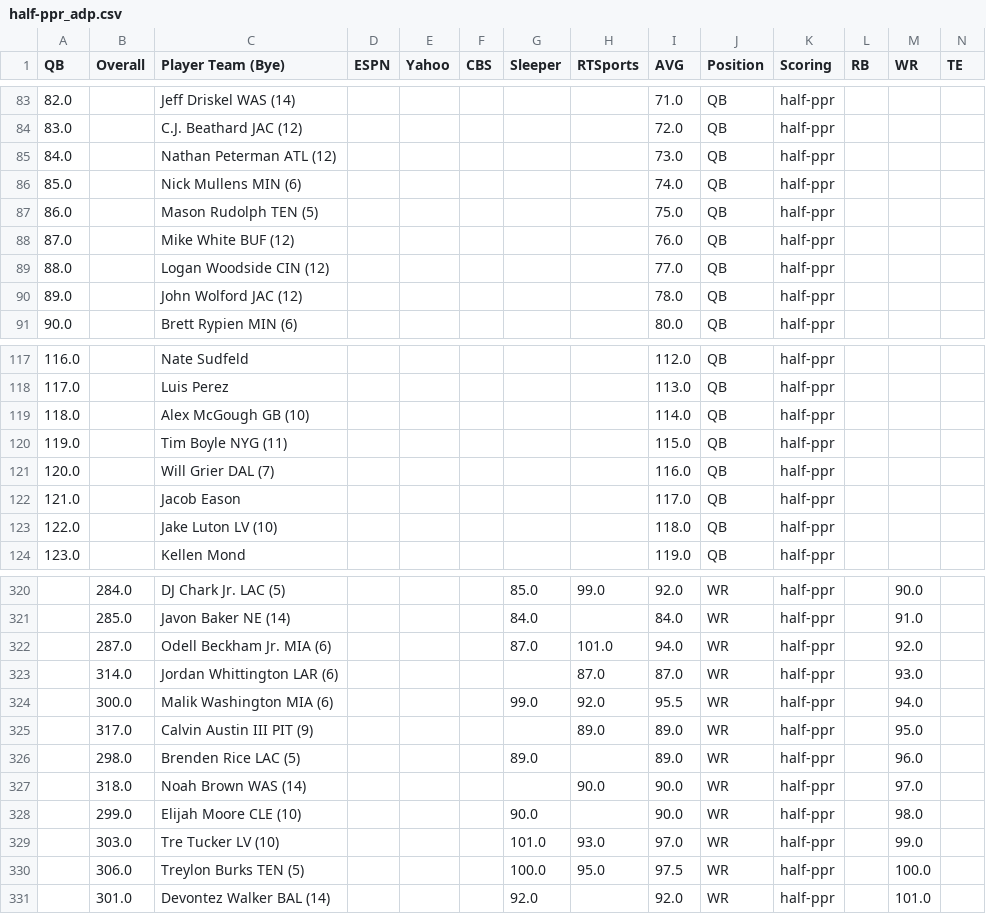
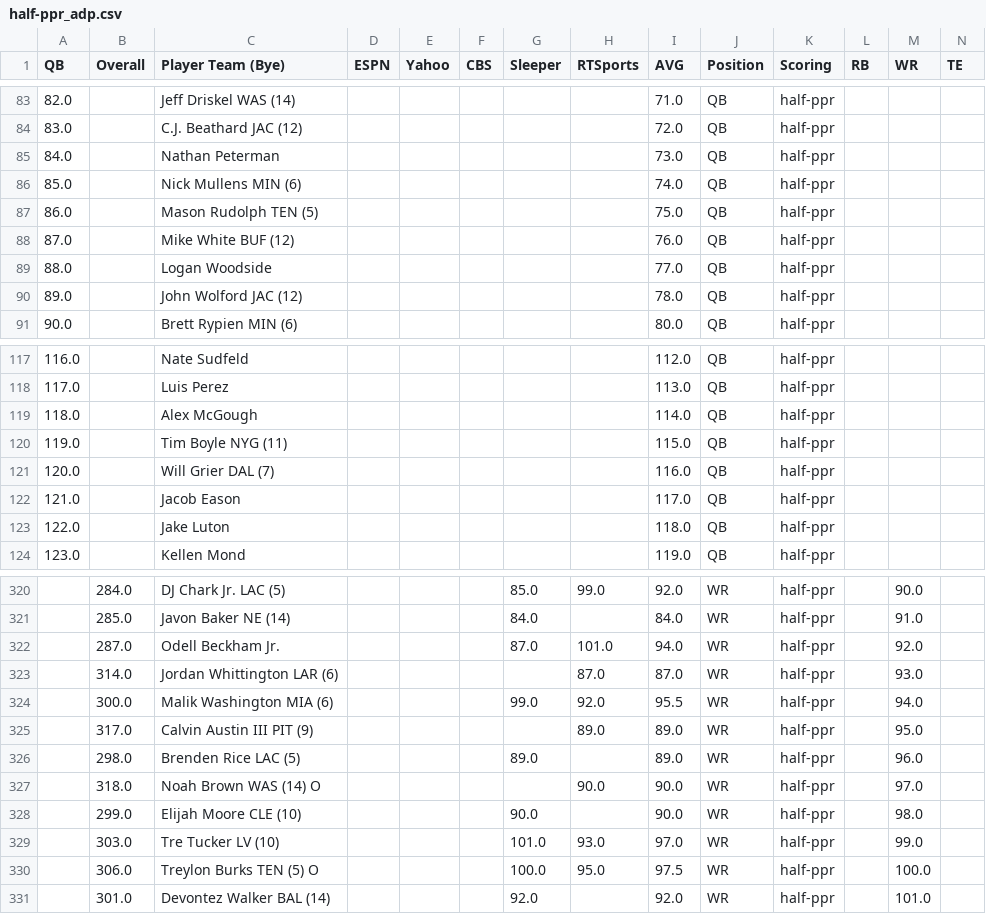
Before and after one commit to 0xmando/fantasy-football-analysis, a CSV file: data/adp/half-ppr_adp.csv, drawn as a sheet; only a part is shown, gaps mark what is left out; the diff covers the shown part only.

```diff
--- a/data/adp/half-ppr_adp.csv
+++ b/data/adp/half-ppr_adp.csv
@@ -84,3 +84,3 @@ QB,Overall,Player Team (Bye),ESPN,Yahoo,CBS,Sleeper,RTSports,AVG,Position,Scorin
 83.0,,C.J. Beathard JAC (12),,,,,,72.0,QB,half-ppr,,,
-84.0,,Nathan Peterman ATL (12),,,,,,73.0,QB,half-ppr,,,
+84.0,,Nathan Peterman,,,,,,73.0,QB,half-ppr,,,
 85.0,,Nick Mullens MIN (6),,,,,,74.0,QB,half-ppr,,,
@@ -88,3 +88,3 @@ QB,Overall,Player Team (Bye),ESPN,Yahoo,CBS,Sleeper,RTSports,AVG,Position,Scorin
 87.0,,Mike White BUF (12),,,,,,76.0,QB,half-ppr,,,
-88.0,,Logan Woodside CIN (12),,,,,,77.0,QB,half-ppr,,,
+88.0,,Logan Woodside,,,,,,77.0,QB,half-ppr,,,
 89.0,,John Wolford JAC (12),,,,,,78.0,QB,half-ppr,,,
@@ -118,3 +118,3 @@ QB,Overall,Player Team (Bye),ESPN,Yahoo,CBS,Sleeper,RTSports,AVG,Position,Scorin
 117.0,,Luis Perez,,,,,,113.0,QB,half-ppr,,,
-118.0,,Alex McGough GB (10),,,,,,114.0,QB,half-ppr,,,
+118.0,,Alex McGough,,,,,,114.0,QB,half-ppr,,,
 119.0,,Tim Boyle NYG (11),,,,,,115.0,QB,half-ppr,,,
@@ -122,3 +122,3 @@ QB,Overall,Player Team (Bye),ESPN,Yahoo,CBS,Sleeper,RTSports,AVG,Position,Scorin
 121.0,,Jacob Eason,,,,,,117.0,QB,half-ppr,,,
-122.0,,Jake Luton LV (10),,,,,,118.0,QB,half-ppr,,,
+122.0,,Jake Luton,,,,,,118.0,QB,half-ppr,,,
 123.0,,Kellen Mond,,,,,,119.0,QB,half-ppr,,,
@@ -321,3 +321,3 @@ QB,Overall,Player Team (Bye),ESPN,Yahoo,CBS,Sleeper,RTSports,AVG,Position,Scorin
 ,285.0,Javon Baker NE (14),,,,84.0,,84.0,WR,half-ppr,,91.0,
-,287.0,Odell Beckham Jr. MIA (6),,,,87.0,101.0,94.0,WR,half-ppr,,92.0,
+,287.0,Odell Beckham Jr.,,,,87.0,101.0,94.0,WR,half-ppr,,92.0,
 ,314.0,Jordan Whittington LAR (6),,,,,87.0,87.0,WR,half-ppr,,93.0,
@@ -326,6 +326,6 @@ QB,Overall,Player Team (Bye),ESPN,Yahoo,CBS,Sleeper,RTSports,AVG,Position,Scorin
 ,298.0,Brenden Rice LAC (5),,,,89.0,,89.0,WR,half-ppr,,96.0,
-,318.0,Noah Brown WAS (14),,,,,90.0,90.0,WR,half-ppr,,97.0,
+,318.0,Noah Brown WAS (14) O,,,,,90.0,90.0,WR,half-ppr,,97.0,
 ,299.0,Elijah Moore CLE (10),,,,90.0,,90.0,WR,half-ppr,,98.0,
 ,303.0,Tre Tucker LV (10),,,,101.0,93.0,97.0,WR,half-ppr,,99.0,
-,306.0,Treylon Burks TEN (5),,,,100.0,95.0,97.5,WR,half-ppr,,100.0,
+,306.0,Treylon Burks TEN (5) O,,,,100.0,95.0,97.5,WR,half-ppr,,100.0,
 ,301.0,Devontez Walker BAL (14),,,,92.0,,92.0,WR,half-ppr,,101.0,
```
Also changed, not shown: 11 edited cells elsewhere in this file, data/adp/ppr_adp.csv, data/adp/standard_adp.csv, 15 other files.
